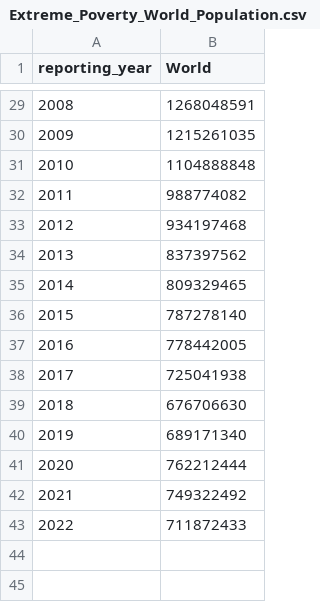
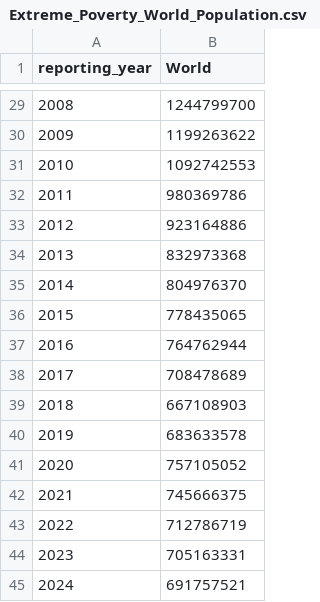
Before and after one commit to Qery-Data/Global-Poverty, a CSV file: data/Extreme_Poverty_World_Population.csv, drawn as a sheet; only a part is shown, gaps mark what is left out; the diff covers the shown part only.

```diff
--- a/data/Extreme_Poverty_World_Population.csv
+++ b/data/Extreme_Poverty_World_Population.csv
@@ -29,15 +29,17 @@ reporting_year,World
-2008,1268048591
-2009,1215261035
-2010,1104888848
-2011,988774082
-2012,934197468
-2013,837397562
-2014,809329465
-2015,787278140
-2016,778442005
-2017,725041938
-2018,676706630
-2019,689171340
-2020,762212444
-2021,749322492
-2022,711872433
+2008,1244799700
+2009,1199263622
+2010,1092742553
+2011,980369786
+2012,923164886
+2013,832973368
+2014,804976370
+2015,778435065
+2016,764762944
+2017,708478689
+2018,667108903
+2019,683633578
+2020,757105052
+2021,745666375
+2022,712786719
+2023,705163331
+2024,691757521
```
Also changed, not shown: 27 edited cells elsewhere in this file, data/Extreme_Poverty_Country_Profile.csv, data/Extreme_Poverty_Regions_Population.csv, 2 other files.
